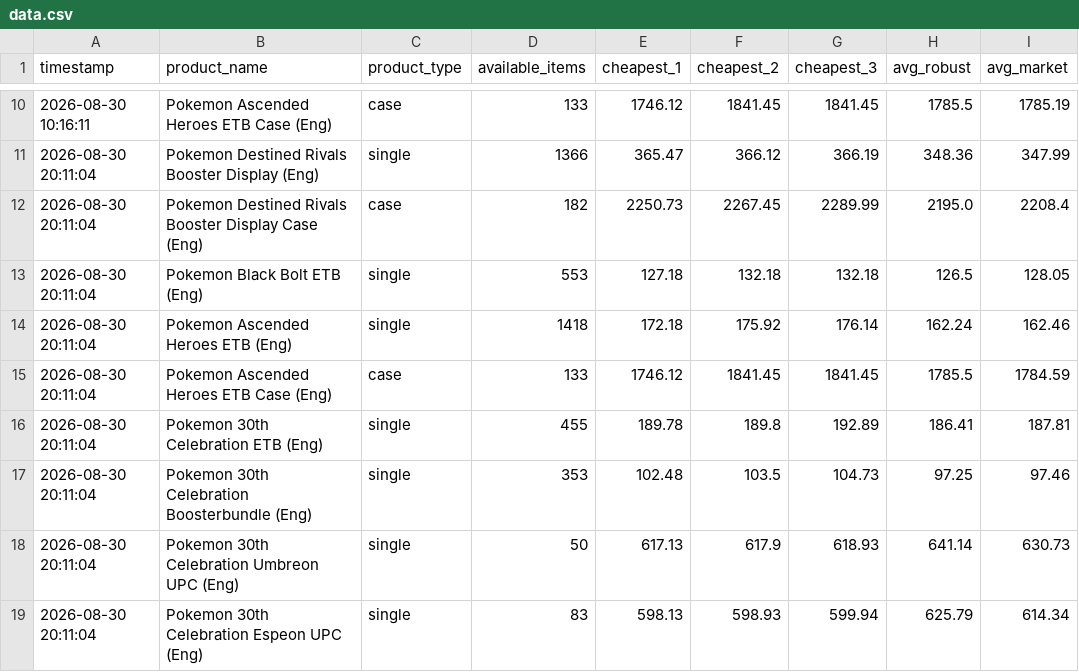
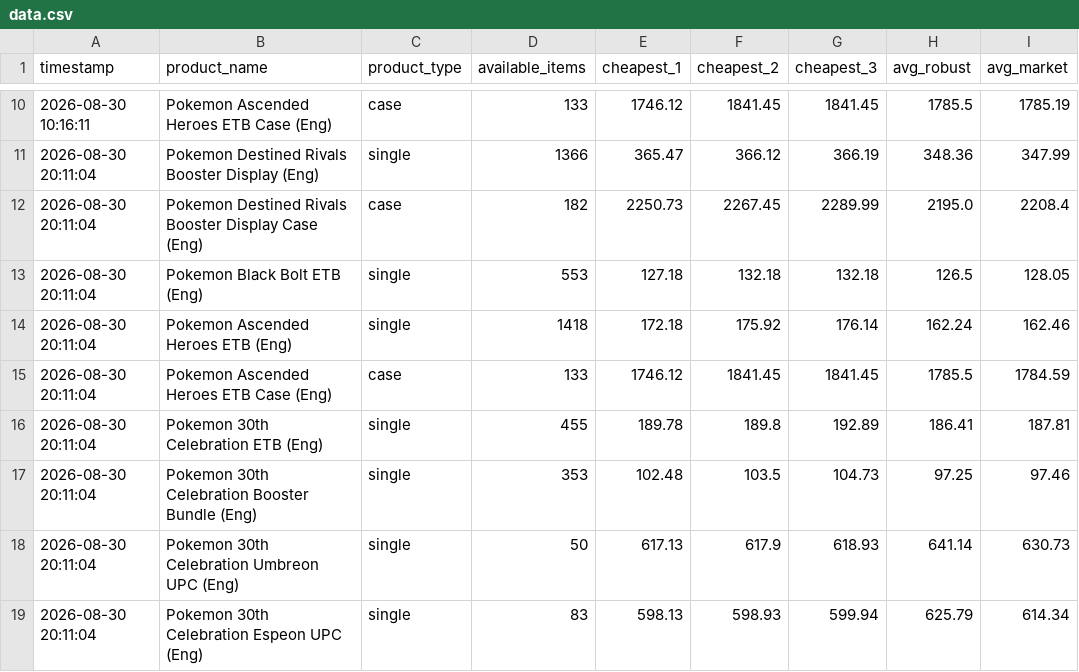
Before and after one commit to paul31e/cardmarket-tracker_v3, a CSV file: data/data.csv, drawn as a sheet; only a part is shown, gaps mark what is left out; the diff names each change by its address in the sheet, - before the commit and + after, or states it on an @@ line.

Commit message:
Update data.csv

```diff
--- a/data/data.csv
+++ b/data/data.csv
-B17 (product_name): Pokemon 30th Celebration Boosterbundle (Eng)
+B17 (product_name): Pokemon 30th Celebration Booster Bundle (Eng)
```
